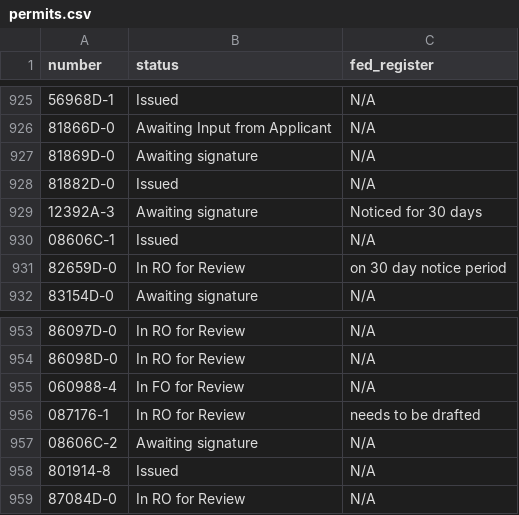
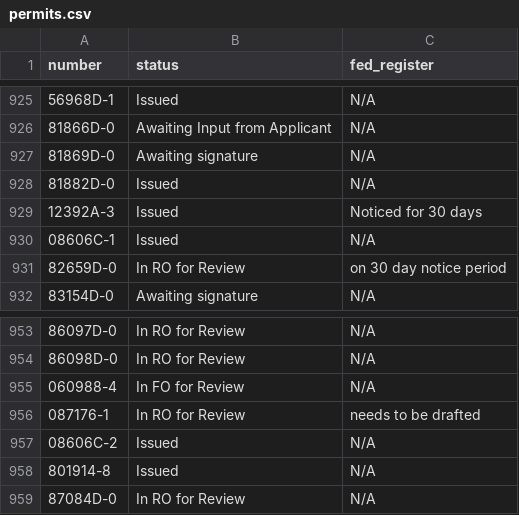
Before and after one commit to ktaylor63/southeast, a CSV file: src/data/permits.csv, drawn as a sheet; only a part is shown, gaps mark what is left out.

Commit message:
Add files via upload

```diff
--- a/src/data/permits.csv
+++ b/src/data/permits.csv
@@ -928,3 +928,3 @@ number,status,fed_register,,,,,,,,,,,,,,,,,,,,
 81882D-0,Issued,N/A,,,,,,,,,,,,,,,,,,,,
-12392A-3,Awaiting signature,Noticed for 30 days,,,,,,,,,,,,,,,,,,,,
+12392A-3,Issued,Noticed for 30 days,,,,,,,,,,,,,,,,,,,,
 08606C-1,Issued,N/A,,,,,,,,,,,,,,,,,,,,
@@ -956,3 +956,3 @@ number,status,fed_register,,,,,,,,,,,,,,,,,,,,
 087176-1,In RO for Review,needs to be drafted,,,,,,,,,,,,,,,,,,,,
-08606C-2,Awaiting signature,N/A,,,,,,,,,,,,,,,,,,,,
+08606C-2,Issued,N/A,,,,,,,,,,,,,,,,,,,,
 801914-8,Issued,N/A,,,,,,,,,,,,,,,,,,,,
```
